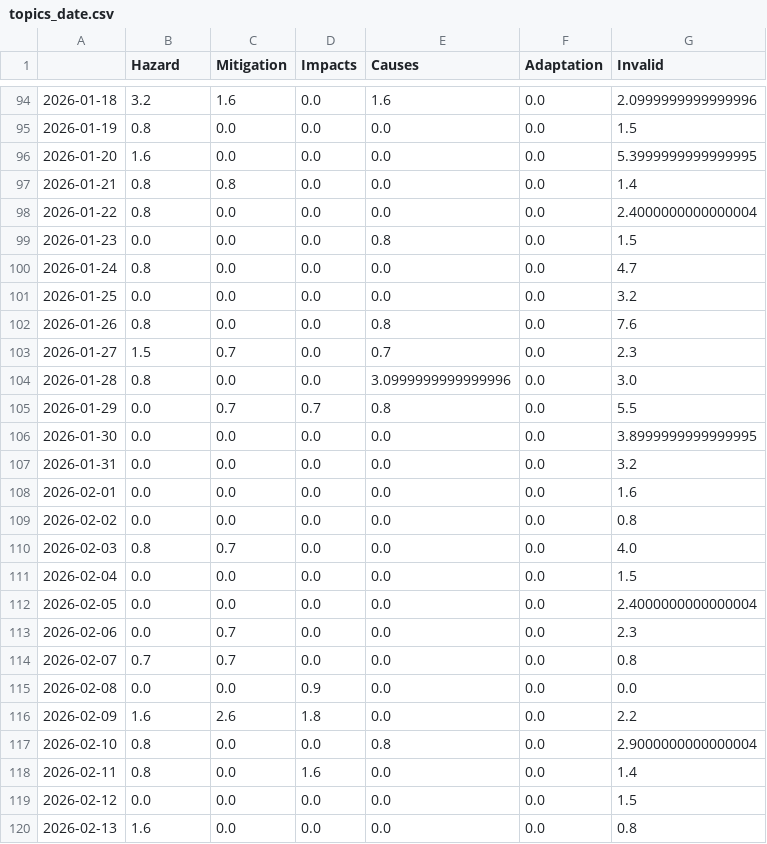
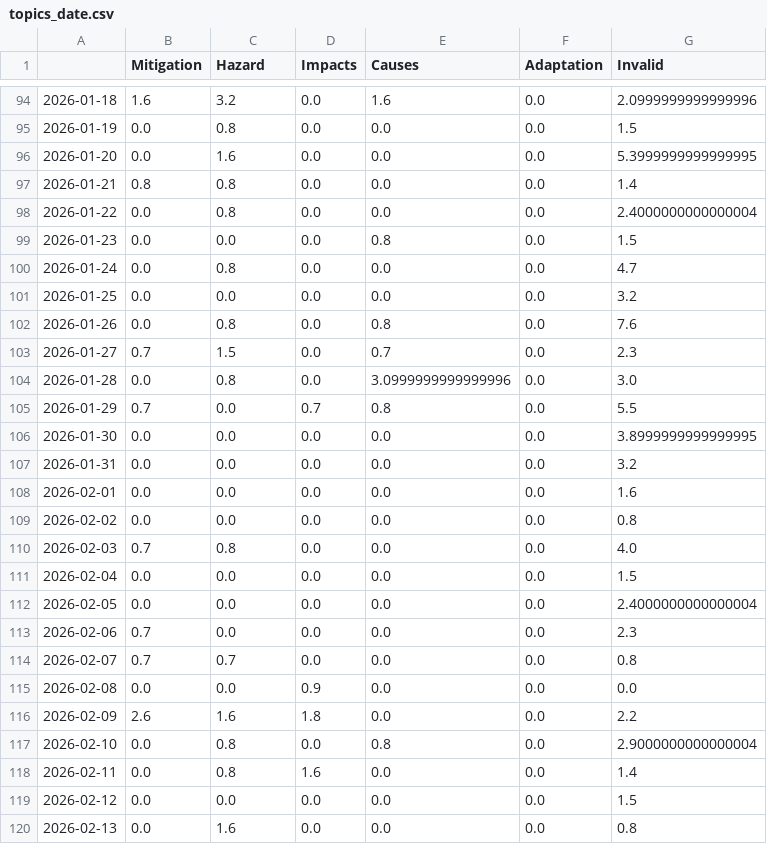
Before and after one commit to MarcoL95-news/avalancheIsComing, a CSV file: csv/topics_date.csv, drawn as a sheet; only a part is shown, gaps mark what is left out; the diff covers the shown part only.

```diff
--- a/csv/topics_date.csv
+++ b/csv/topics_date.csv
@@ -1 +1 @@
-,Hazard,Mitigation,Impacts,Causes,Adaptation,Invalid
+,Mitigation,Hazard,Impacts,Causes,Adaptation,Invalid
@@ -94,13 +94,13 @@
-2026-01-18,3.2,1.6,0.0,1.6,0.0,2.0999999999999996
-2026-01-19,0.8,0.0,0.0,0.0,0.0,1.5
-2026-01-20,1.6,0.0,0.0,0.0,0.0,5.3999999999999995
+2026-01-18,1.6,3.2,0.0,1.6,0.0,2.0999999999999996
+2026-01-19,0.0,0.8,0.0,0.0,0.0,1.5
+2026-01-20,0.0,1.6,0.0,0.0,0.0,5.3999999999999995
 2026-01-21,0.8,0.8,0.0,0.0,0.0,1.4
-2026-01-22,0.8,0.0,0.0,0.0,0.0,2.4000000000000004
+2026-01-22,0.0,0.8,0.0,0.0,0.0,2.4000000000000004
 2026-01-23,0.0,0.0,0.0,0.8,0.0,1.5
-2026-01-24,0.8,0.0,0.0,0.0,0.0,4.7
+2026-01-24,0.0,0.8,0.0,0.0,0.0,4.7
 2026-01-25,0.0,0.0,0.0,0.0,0.0,3.2
-2026-01-26,0.8,0.0,0.0,0.8,0.0,7.6
-2026-01-27,1.5,0.7,0.0,0.7,0.0,2.3
-2026-01-28,0.8,0.0,0.0,3.0999999999999996,0.0,3.0
-2026-01-29,0.0,0.7,0.7,0.8,0.0,5.5
+2026-01-26,0.0,0.8,0.0,0.8,0.0,7.6
+2026-01-27,0.7,1.5,0.0,0.7,0.0,2.3
+2026-01-28,0.0,0.8,0.0,3.0999999999999996,0.0,3.0
+2026-01-29,0.7,0.0,0.7,0.8,0.0,5.5
 2026-01-30,0.0,0.0,0.0,0.0,0.0,3.8999999999999995
@@ -109,12 +109,12 @@
 2026-02-02,0.0,0.0,0.0,0.0,0.0,0.8
-2026-02-03,0.8,0.7,0.0,0.0,0.0,4.0
+2026-02-03,0.7,0.8,0.0,0.0,0.0,4.0
 2026-02-04,0.0,0.0,0.0,0.0,0.0,1.5
 2026-02-05,0.0,0.0,0.0,0.0,0.0,2.4000000000000004
-2026-02-06,0.0,0.7,0.0,0.0,0.0,2.3
+2026-02-06,0.7,0.0,0.0,0.0,0.0,2.3
 2026-02-07,0.7,0.7,0.0,0.0,0.0,0.8
 2026-02-08,0.0,0.0,0.9,0.0,0.0,0.0
-2026-02-09,1.6,2.6,1.8,0.0,0.0,2.2
-2026-02-10,0.8,0.0,0.0,0.8,0.0,2.9000000000000004
-2026-02-11,0.8,0.0,1.6,0.0,0.0,1.4
+2026-02-09,2.6,1.6,1.8,0.0,0.0,2.2
+2026-02-10,0.0,0.8,0.0,0.8,0.0,2.9000000000000004
+2026-02-11,0.0,0.8,1.6,0.0,0.0,1.4
 2026-02-12,0.0,0.0,0.0,0.0,0.0,1.5
-2026-02-13,1.6,0.0,0.0,0.0,0.0,0.8
+2026-02-13,0.0,1.6,0.0,0.0,0.0,0.8
```
Also changed, not shown: 2 added rows and 130 edited cells elsewhere in this file, 5 other files.
